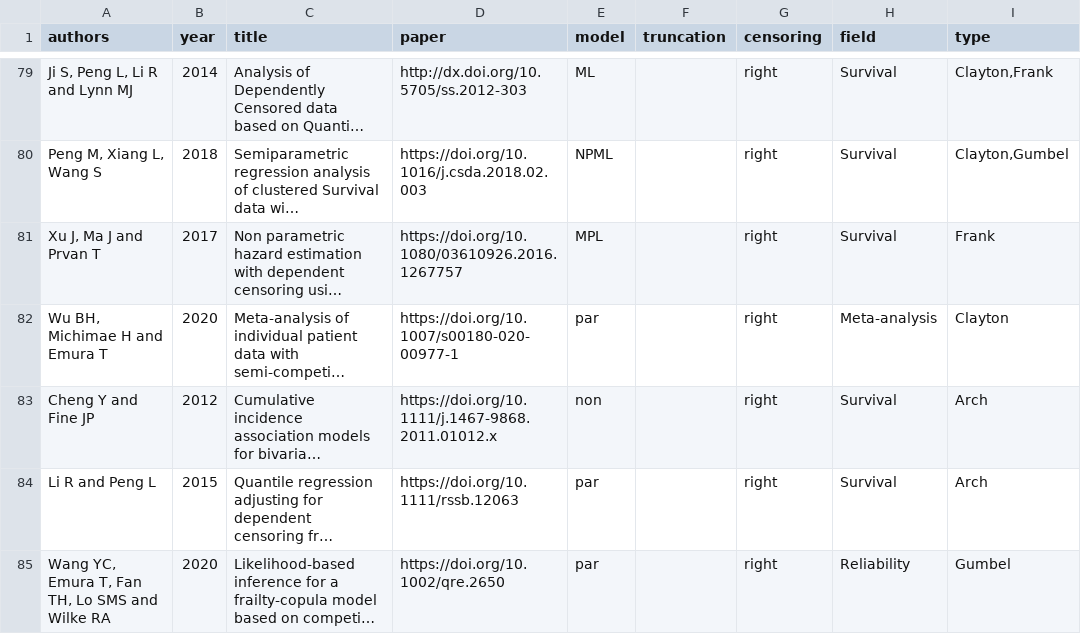
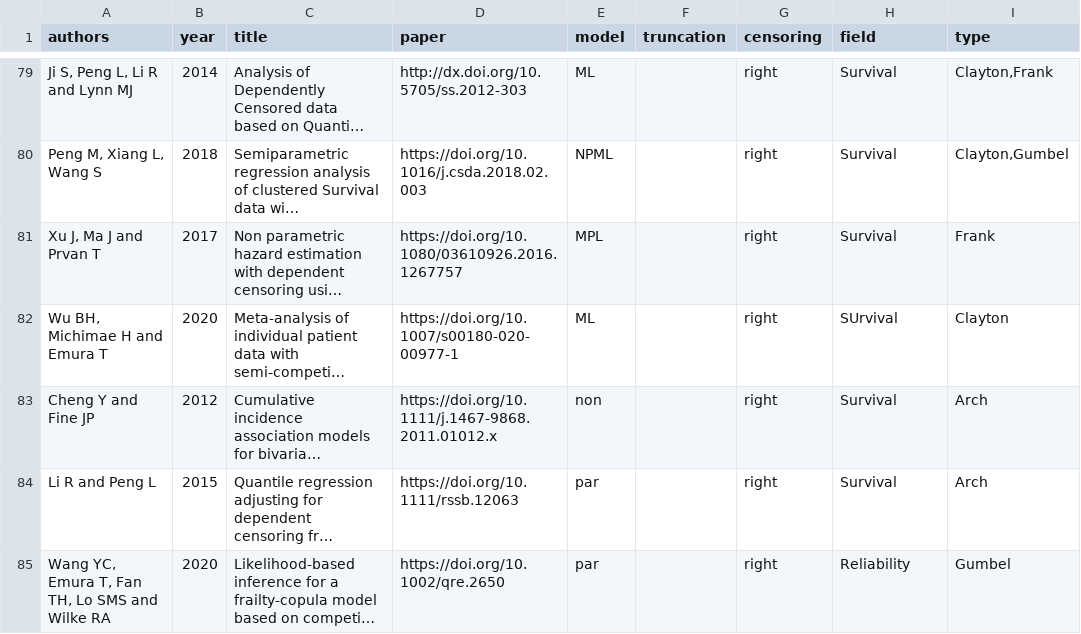
Before and after one commit to jmajakwara/Copula-CR, a CSV file: table.csv, drawn as a sheet; only a part is shown, gaps mark what is left out; long unchanged cells end in …; the diff names each change by its address in the sheet, - before the commit and + after, or states it on an @@ line.

Commit message:
Update table_L82.csv

```diff
--- a/table.csv
+++ b/table.csv
-E82 (model): par
+E82 (model): ML
-H82 (field): Meta-analysis
+H82 (field): SUrvival
```
